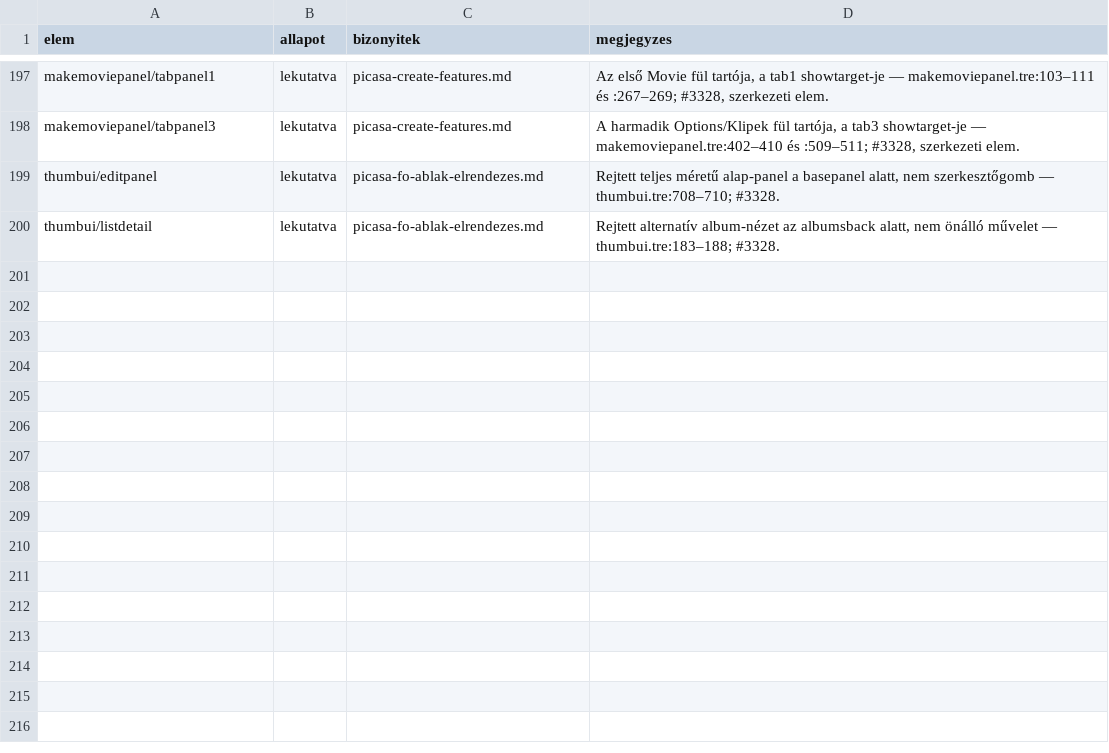
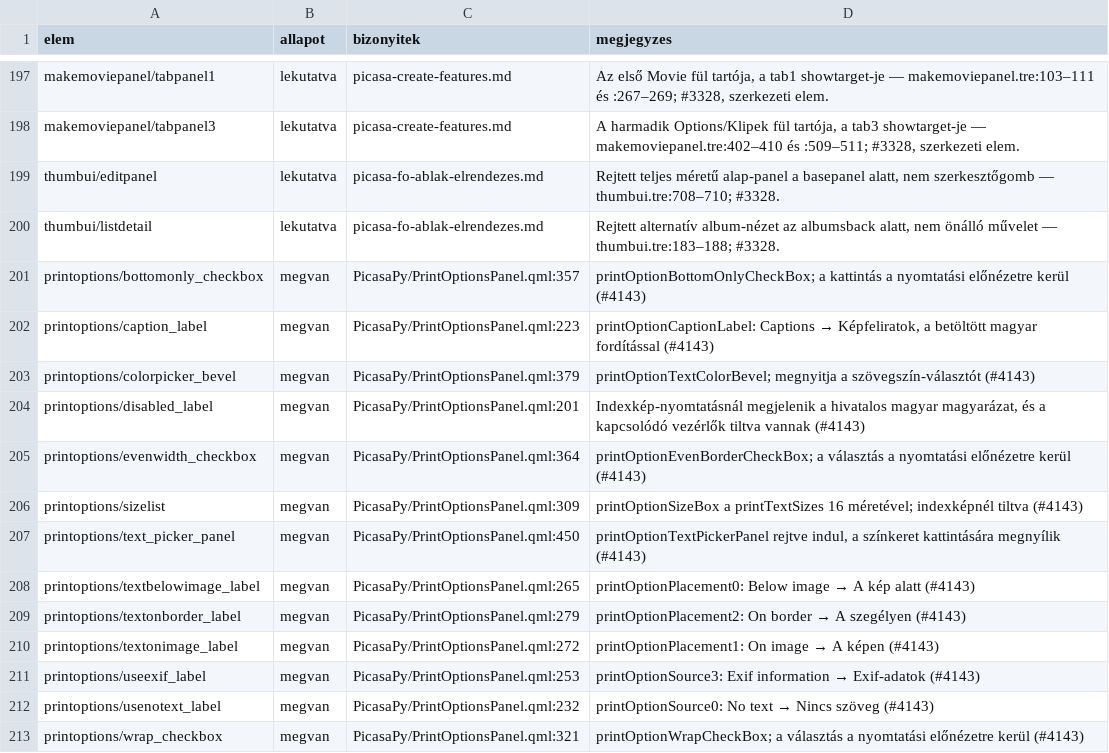
Before and after one commit to sanchomuzax/PicasaPy, a CSV file: docs/specs/ui-lefedettseg-elemek.csv, drawn as a sheet; only a part is shown, gaps mark what is left out.

```diff
--- a/docs/specs/ui-lefedettseg-elemek.csv
+++ b/docs/specs/ui-lefedettseg-elemek.csv
@@ -200 +200,14 @@ thumbui/editpanel,lekutatva,picasa-fo-ablak-elrendezes.md,"Rejtett teljes méret
 thumbui/listdetail,lekutatva,picasa-fo-ablak-elrendezes.md,"Rejtett alternatív album-nézet az albumsback alatt, nem önálló művelet — thumbui.tre:183–188; #3328."
+printoptions/bottomonly_checkbox,megvan,PicasaPy/PrintOptionsPanel.qml:357,"printOptionBottomOnlyCheckBox; a kattintás a nyomtatási előnézetre kerül (#4143)"
+printoptions/caption_label,megvan,PicasaPy/PrintOptionsPanel.qml:223,"printOptionCaptionLabel: Captions → Képfeliratok, a betöltött magyar fordítással (#4143)"
+printoptions/colorpicker_bevel,megvan,PicasaPy/PrintOptionsPanel.qml:379,"printOptionTextColorBevel; megnyitja a szövegszín-választót (#4143)"
+printoptions/disabled_label,megvan,PicasaPy/PrintOptionsPanel.qml:201,"Indexkép-nyomtatásnál megjelenik a hivatalos magyar magyarázat, és a kapcsolódó vezérlők tiltva vannak (#4143)"
+printoptions/evenwidth_checkbox,megvan,PicasaPy/PrintOptionsPanel.qml:364,"printOptionEvenBorderCheckBox; a választás a nyomtatási előnézetre kerül (#4143)"
+printoptions/sizelist,megvan,PicasaPy/PrintOptionsPanel.qml:309,"printOptionSizeBox a printTextSizes 16 méretével; indexképnél tiltva (#4143)"
+printoptions/text_picker_panel,megvan,PicasaPy/PrintOptionsPanel.qml:450,"printOptionTextPickerPanel rejtve indul, a színkeret kattintására megnyílik (#4143)"
+printoptions/textbelowimage_label,megvan,PicasaPy/PrintOptionsPanel.qml:265,"printOptionPlacement0: Below image → A kép alatt (#4143)"
+printoptions/textonborder_label,megvan,PicasaPy/PrintOptionsPanel.qml:279,"printOptionPlacement2: On border → A szegélyen (#4143)"
+printoptions/textonimage_label,megvan,PicasaPy/PrintOptionsPanel.qml:272,"printOptionPlacement1: On image → A képen (#4143)"
+printoptions/useexif_label,megvan,PicasaPy/PrintOptionsPanel.qml:253,"printOptionSource3: Exif information → Exif-adatok (#4143)"
+printoptions/usenotext_label,megvan,PicasaPy/PrintOptionsPanel.qml:232,"printOptionSource0: No text → Nincs szöveg (#4143)"
+printoptions/wrap_checkbox,megvan,PicasaPy/PrintOptionsPanel.qml:321,"printOptionWrapCheckBox; a választás a nyomtatási előnézetre kerül (#4143)"
```
Also changed, not shown: 8 other files.
